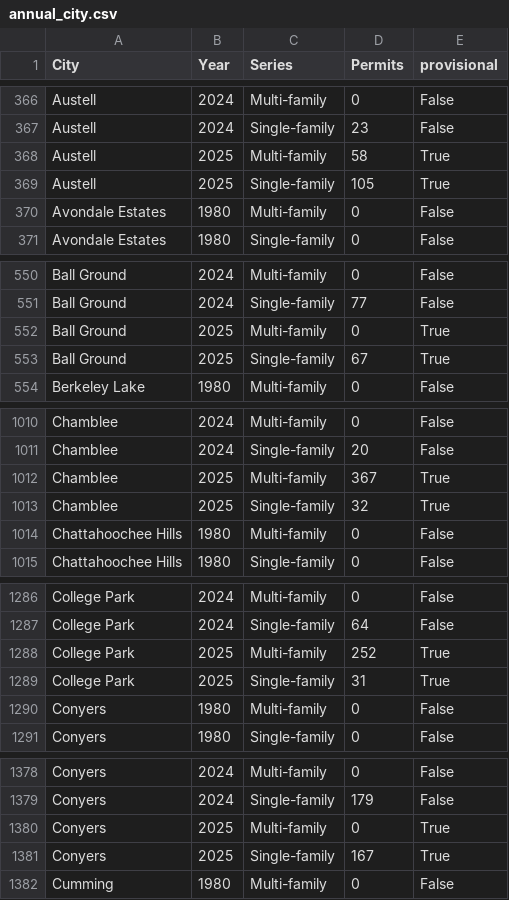
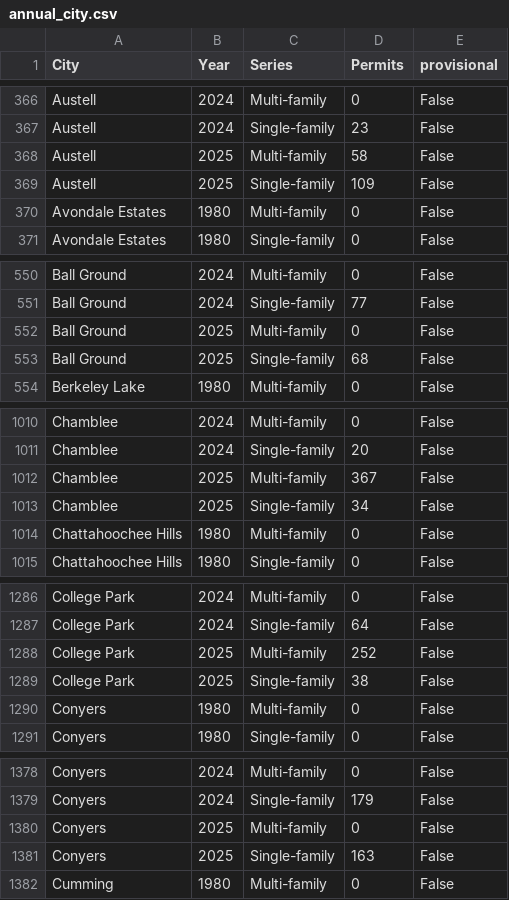
Before and after one commit to arc-research-analytics/hud_permit_viz, a CSV file: Data/annual_city.csv, drawn as a sheet; only a part is shown, gaps mark what is left out; the diff covers the shown part only.

```diff
--- a/Data/annual_city.csv
+++ b/Data/annual_city.csv
@@ -367,4 +367,4 @@ Austell,2024,Multi-family,0,False
 Austell,2024,Single-family,23,False
-Austell,2025,Multi-family,58,True
-Austell,2025,Single-family,105,True
+Austell,2025,Multi-family,58,False
+Austell,2025,Single-family,109,False
 Avondale Estates,1980,Multi-family,0,False
@@ -551,4 +551,4 @@ Ball Ground,2024,Multi-family,0,False
 Ball Ground,2024,Single-family,77,False
-Ball Ground,2025,Multi-family,0,True
-Ball Ground,2025,Single-family,67,True
+Ball Ground,2025,Multi-family,0,False
+Ball Ground,2025,Single-family,68,False
 Berkeley Lake,1980,Multi-family,0,False
@@ -1011,4 +1011,4 @@ Chamblee,2024,Multi-family,0,False
 Chamblee,2024,Single-family,20,False
-Chamblee,2025,Multi-family,367,True
-Chamblee,2025,Single-family,32,True
+Chamblee,2025,Multi-family,367,False
+Chamblee,2025,Single-family,34,False
 Chattahoochee Hills,1980,Multi-family,0,False
@@ -1287,4 +1287,4 @@ College Park,2024,Multi-family,0,False
 College Park,2024,Single-family,64,False
-College Park,2025,Multi-family,252,True
-College Park,2025,Single-family,31,True
+College Park,2025,Multi-family,252,False
+College Park,2025,Single-family,38,False
 Conyers,1980,Multi-family,0,False
@@ -1379,4 +1379,4 @@ Conyers,2024,Multi-family,0,False
 Conyers,2024,Single-family,179,False
-Conyers,2025,Multi-family,0,True
-Conyers,2025,Single-family,167,True
+Conyers,2025,Multi-family,0,False
+Conyers,2025,Single-family,163,False
 Cumming,1980,Multi-family,0,False
```
Also changed, not shown: 2 removed rows and 175 edited cells elsewhere in this file, Data/annual_county.csv, Data/metro_total_annual.csv, 1 other file.
